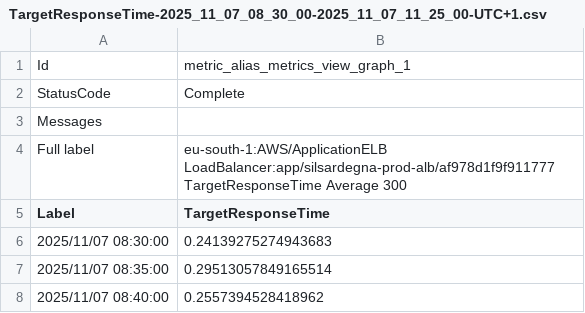
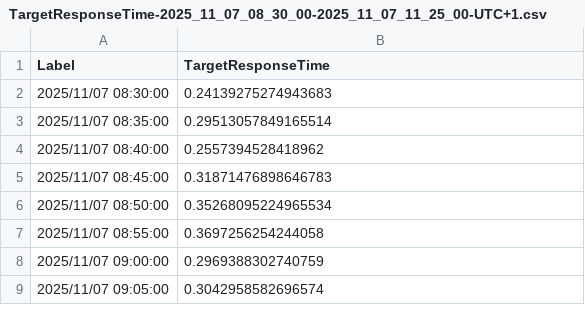
Before and after one commit to EdoardoCasap/Data-for-Grafana, a CSV file: TargetResponseTime-2025_11_07_08_30_00-2025_11_07_11_25_00-UTC+1.csv, drawn as a sheet; only a part is shown; the shorter side is filled out with more unchanged rows.

Commit message:
Update TargetResponseTime-2025_11_07_08_30_00-2025_11_07_11_25_00-UTC+1.csv

```diff
--- a/TargetResponseTime-2025_11_07_08_30_00-2025_11_07_11_25_00-UTC+1.csv
+++ b/TargetResponseTime-2025_11_07_08_30_00-2025_11_07_11_25_00-UTC+1.csv
@@ -1,5 +1 @@
-Id,metric_alias_metrics_view_graph_1
-StatusCode,Complete
-Messages,
-Full label,eu-south-1:AWS/ApplicationELB LoadBalancer:app/silsardegna-prod-alb/af978d1f9f911777 TargetResponseTime Average 300
 Label,TargetResponseTime
```
